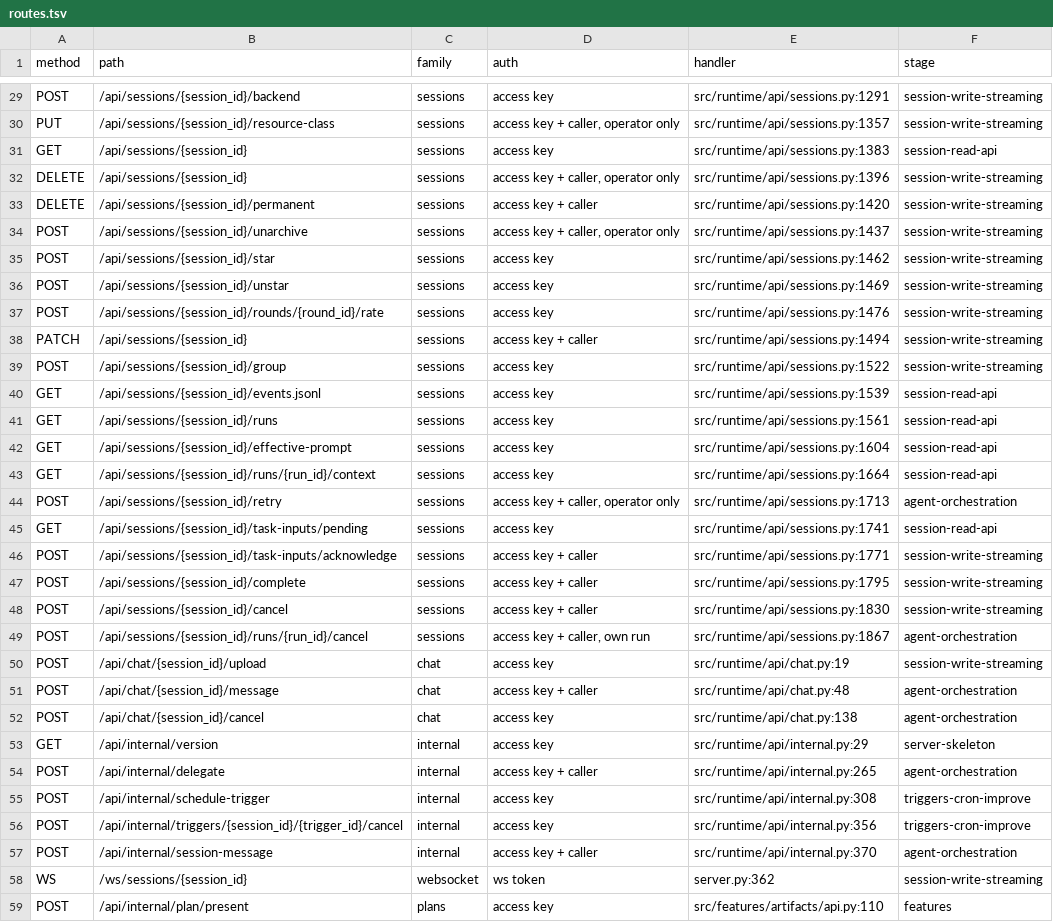
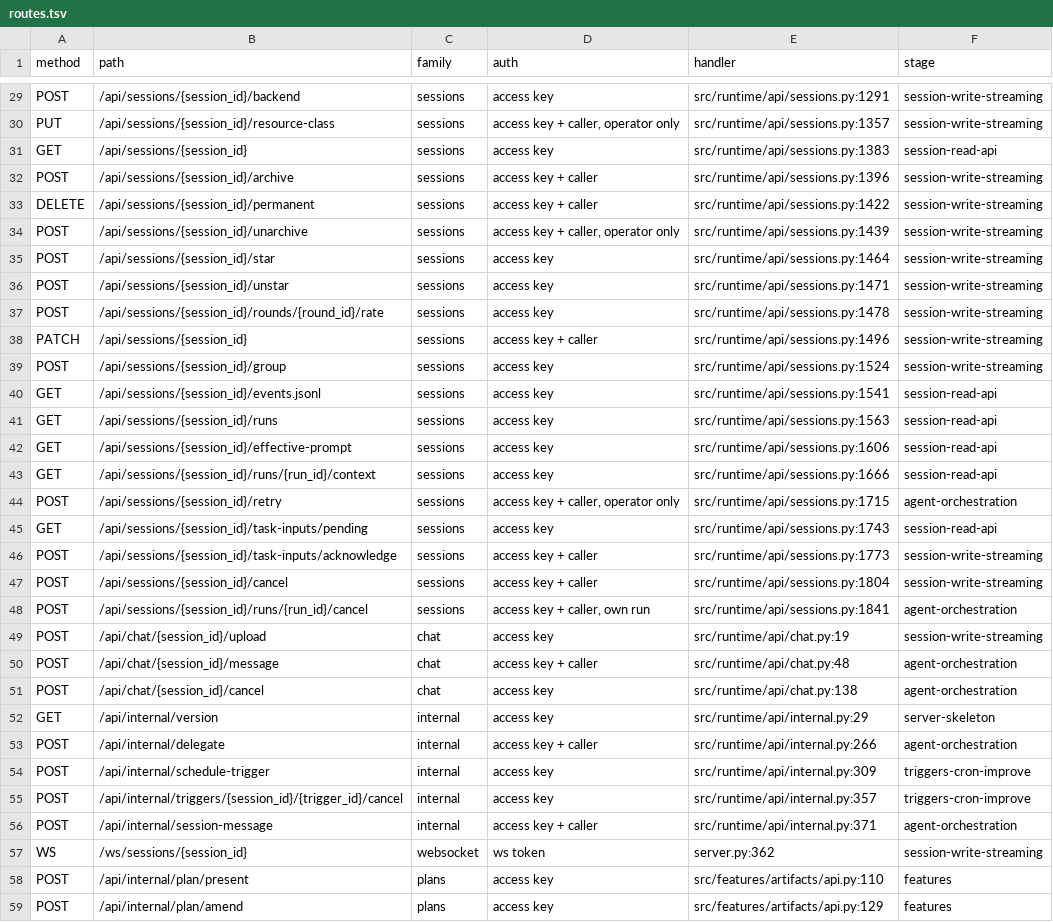
Before and after one commit to chnlich/charlie-bot, a TSV file: rust/docs/contract/routes.tsv, drawn as a sheet; only a part is shown, gaps mark what is left out; the shorter side is filled out with more unchanged rows; removed rows and columns are numbered as before the commit, all else as after; the diff covers the shown part only; the diff names each change by its address in the sheet, - before the commit and + after, or states it on an @@ line.

```diff
--- a/rust/docs/contract/routes.tsv
+++ b/rust/docs/contract/routes.tsv
-A32 (method): DELETE
+A32 (method): POST
-B32 (path): /api/sessions/{session_id}
+B32 (path): /api/sessions/{session_id}/archive
-D32 (auth): access key + caller, operator only
+D32 (auth): access key + caller
-E33 (handler): src/runtime/api/sessions.py:1420
+E33 (handler): src/runtime/api/sessions.py:1422
-E34 (handler): src/runtime/api/sessions.py:1437
+E34 (handler): src/runtime/api/sessions.py:1439
-E35 (handler): src/runtime/api/sessions.py:1462
+E35 (handler): src/runtime/api/sessions.py:1464
-E36 (handler): src/runtime/api/sessions.py:1469
+E36 (handler): src/runtime/api/sessions.py:1471
-E37 (handler): src/runtime/api/sessions.py:1476
+E37 (handler): src/runtime/api/sessions.py:1478
-E38 (handler): src/runtime/api/sessions.py:1494
+E38 (handler): src/runtime/api/sessions.py:1496
-E39 (handler): src/runtime/api/sessions.py:1522
+E39 (handler): src/runtime/api/sessions.py:1524
-E40 (handler): src/runtime/api/sessions.py:1539
+E40 (handler): src/runtime/api/sessions.py:1541
-E41 (handler): src/runtime/api/sessions.py:1561
+E41 (handler): src/runtime/api/sessions.py:1563
-E42 (handler): src/runtime/api/sessions.py:1604
+E42 (handler): src/runtime/api/sessions.py:1606
-E43 (handler): src/runtime/api/sessions.py:1664
+E43 (handler): src/runtime/api/sessions.py:1666
-E44 (handler): src/runtime/api/sessions.py:1713
+E44 (handler): src/runtime/api/sessions.py:1715
-E45 (handler): src/runtime/api/sessions.py:1741
+E45 (handler): src/runtime/api/sessions.py:1743
-E46 (handler): src/runtime/api/sessions.py:1771
+E46 (handler): src/runtime/api/sessions.py:1773
-row 47: POST | /api/sessions/{session_id}/complete | sessions | access key + caller | src/runtime/api/sessions.py:1795 | session-write-streaming
-E47 (handler): src/runtime/api/sessions.py:1830
+E47 (handler): src/runtime/api/sessions.py:1804
-E48 (handler): src/runtime/api/sessions.py:1867
+E48 (handler): src/runtime/api/sessions.py:1841
-E53 (handler): src/runtime/api/internal.py:265
+E53 (handler): src/runtime/api/internal.py:266
-E54 (handler): src/runtime/api/internal.py:308
+E54 (handler): src/runtime/api/internal.py:309
-E55 (handler): src/runtime/api/internal.py:356
+E55 (handler): src/runtime/api/internal.py:357
-E56 (handler): src/runtime/api/internal.py:370
+E56 (handler): src/runtime/api/internal.py:371
```
Also changed, not shown: 1 added row and 12 edited cells elsewhere in this file, 9 other files.
